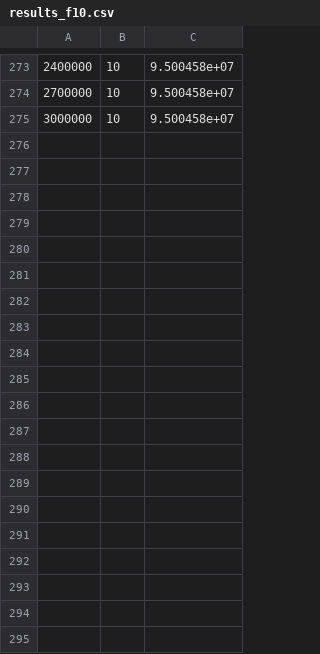
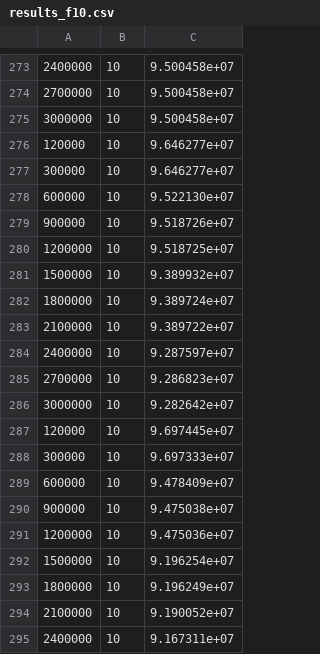
Before and after one commit to JesusGLDGIIM/TFG, a CSV file: GeneticAlgorithms/results/ERDGshadeils/results_f10.csv, drawn as a sheet; only a part is shown, gaps mark what is left out; the diff covers the shown part only; the diff names each change by its address in the sheet, - before the commit and + after, or states it on an @@ line.

```diff
--- a/GeneticAlgorithms/results/ERDGshadeils/results_f10.csv
+++ b/GeneticAlgorithms/results/ERDGshadeils/results_f10.csv
+row 276: 120000 | 10 | 9.646277e+07
+row 277: 300000 | 10 | 9.646277e+07
+row 278: 600000 | 10 | 9.522130e+07
+row 279: 900000 | 10 | 9.518726e+07
+row 280: 1200000 | 10 | 9.518725e+07
+row 281: 1500000 | 10 | 9.389932e+07
+row 282: 1800000 | 10 | 9.389724e+07
+row 283: 2100000 | 10 | 9.389722e+07
+row 284: 2400000 | 10 | 9.287597e+07
+row 285: 2700000 | 10 | 9.286823e+07
+row 286: 3000000 | 10 | 9.282642e+07
+row 287: 120000 | 10 | 9.697445e+07
+row 288: 300000 | 10 | 9.697333e+07
+row 289: 600000 | 10 | 9.478409e+07
+row 290: 900000 | 10 | 9.475038e+07
+row 291: 1200000 | 10 | 9.475036e+07
+row 292: 1500000 | 10 | 9.196254e+07
+row 293: 1800000 | 10 | 9.196249e+07
+row 294: 2100000 | 10 | 9.190052e+07
+row 295: 2400000 | 10 | 9.167311e+07
```
Also changed, not shown: 35 added rows elsewhere in this file, GeneticAlgorithms/results/ERDGshadeils/results_f11.csv, GeneticAlgorithms/results/ERDGshadeils/results_f12.csv, 31 other files.
